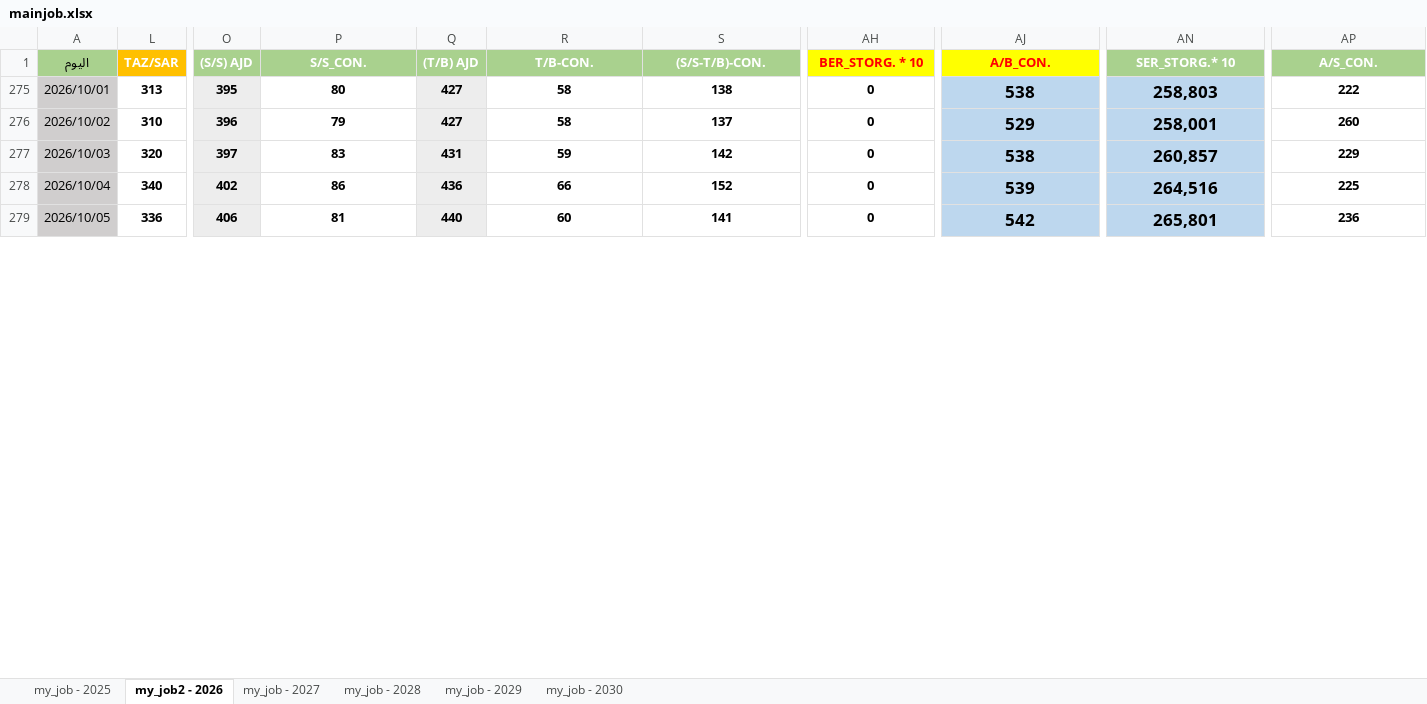
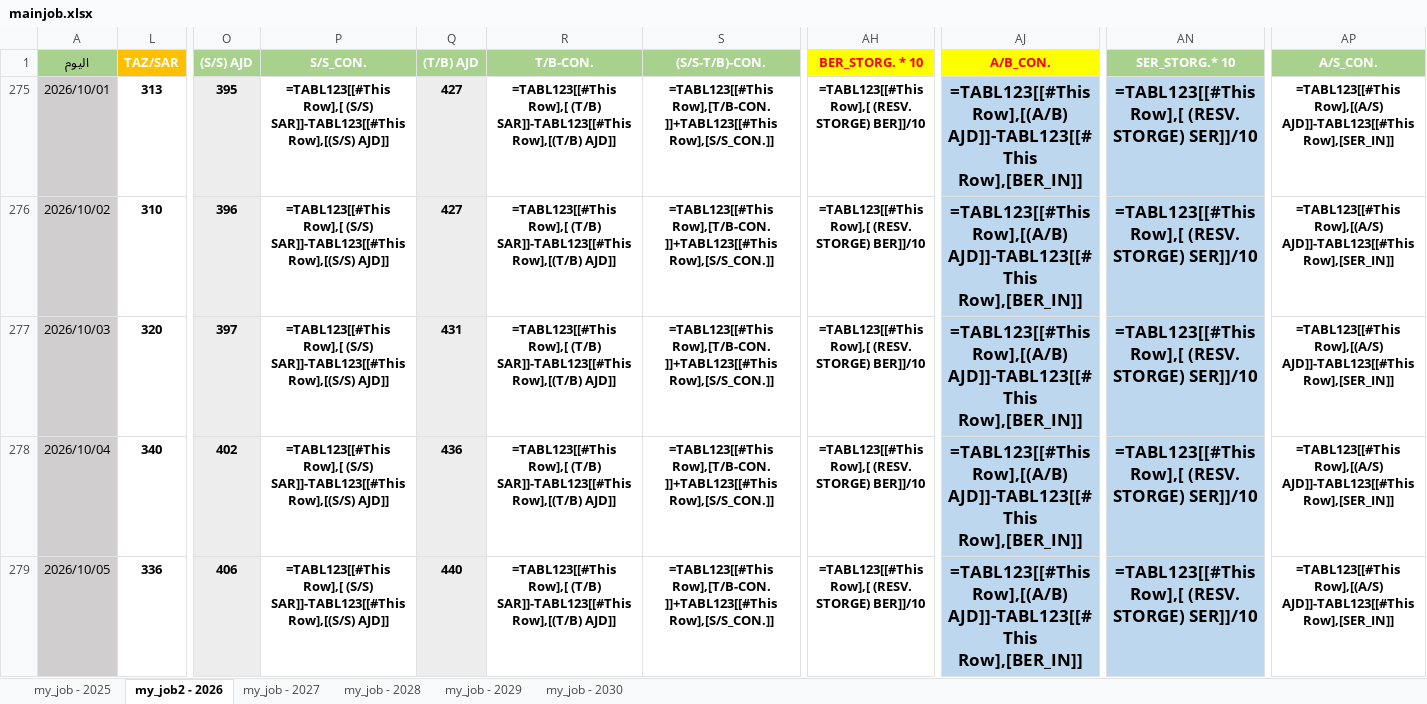
Before and after one commit to nasserab965-art/ajdabiya-control-system, an Excel workbook: mainjob.xlsx, sheet my_job2 - 2026, drawn as a sheet; only a part is shown, gaps mark what is left out; values as stored, in another font and other column widths than the file's, no borders; formulas without a stored value are shown as written; table styles not drawn; the diff covers the shown part only; the diff names each change by its address in the sheet, - before the commit and + after, or states it on an @@ line.

```diff
--- a/mainjob.xlsx (sheet my_job2 - 2026)
+++ b/mainjob.xlsx (sheet my_job2 - 2026)
-P275 (S/S_CON.): 80
+P275 (S/S_CON.): =TABL123[[#This Row],[ (S/S) SAR]]-TABL123[[#This Row],[(S/S) AJD]]
-R275:R276 (T/B-CON.): 58
+R275:R276 (T/B-CON.): =TABL123[[#This Row],[ (T/B) SAR]]-TABL123[[#This Row],[(T/B) AJD]]
-S275 ((S/S-T/B)-CON.): 138
+S275 ((S/S-T/B)-CON.): =TABL123[[#This Row],[T/B-CON.]]+TABL123[[#This Row],[S/S_CON.]]
-AH275:AH279 (BER_STORG. * 10): 0
+AH275:AH279 (BER_STORG. * 10): =TABL123[[#This Row],[ (RESV. STORGE) BER]]/10
-AJ275 (A/B_CON.): 538
+AJ275 (A/B_CON.): =TABL123[[#This Row],[(A/B) AJD]]-TABL123[[#This Row],[BER_IN]]
-AN275 (SER_STORG.* 10): 258,803
+AN275 (SER_STORG.* 10): =TABL123[[#This Row],[ (RESV. STORGE) SER]]/10
-AP275 (A/S_CON.): 222
+AP275 (A/S_CON.): =TABL123[[#This Row],[(A/S) AJD]]-TABL123[[#This Row],[SER_IN]]
-P276 (S/S_CON.): 79
+P276 (S/S_CON.): =TABL123[[#This Row],[ (S/S) SAR]]-TABL123[[#This Row],[(S/S) AJD]]
-S276 ((S/S-T/B)-CON.): 137
+S276 ((S/S-T/B)-CON.): =TABL123[[#This Row],[T/B-CON.]]+TABL123[[#This Row],[S/S_CON.]]
-AJ276 (A/B_CON.): 529
+AJ276 (A/B_CON.): =TABL123[[#This Row],[(A/B) AJD]]-TABL123[[#This Row],[BER_IN]]
-AN276 (SER_STORG.* 10): 258,001
+AN276 (SER_STORG.* 10): =TABL123[[#This Row],[ (RESV. STORGE) SER]]/10
-AP276 (A/S_CON.): 260
+AP276 (A/S_CON.): =TABL123[[#This Row],[(A/S) AJD]]-TABL123[[#This Row],[SER_IN]]
-P277 (S/S_CON.): 83
+P277 (S/S_CON.): =TABL123[[#This Row],[ (S/S) SAR]]-TABL123[[#This Row],[(S/S) AJD]]
-R277 (T/B-CON.): 59
+R277 (T/B-CON.): =TABL123[[#This Row],[ (T/B) SAR]]-TABL123[[#This Row],[(T/B) AJD]]
-S277 ((S/S-T/B)-CON.): 142
+S277 ((S/S-T/B)-CON.): =TABL123[[#This Row],[T/B-CON.]]+TABL123[[#This Row],[S/S_CON.]]
-AJ277 (A/B_CON.): 538
+AJ277 (A/B_CON.): =TABL123[[#This Row],[(A/B) AJD]]-TABL123[[#This Row],[BER_IN]]
-AN277 (SER_STORG.* 10): 260,857
+AN277 (SER_STORG.* 10): =TABL123[[#This Row],[ (RESV. STORGE) SER]]/10
-AP277 (A/S_CON.): 229
+AP277 (A/S_CON.): =TABL123[[#This Row],[(A/S) AJD]]-TABL123[[#This Row],[SER_IN]]
-P278 (S/S_CON.): 86
+P278 (S/S_CON.): =TABL123[[#This Row],[ (S/S) SAR]]-TABL123[[#This Row],[(S/S) AJD]]
-R278 (T/B-CON.): 66
+R278 (T/B-CON.): =TABL123[[#This Row],[ (T/B) SAR]]-TABL123[[#This Row],[(T/B) AJD]]
-S278 ((S/S-T/B)-CON.): 152
+S278 ((S/S-T/B)-CON.): =TABL123[[#This Row],[T/B-CON.]]+TABL123[[#This Row],[S/S_CON.]]
-AJ278 (A/B_CON.): 539
+AJ278 (A/B_CON.): =TABL123[[#This Row],[(A/B) AJD]]-TABL123[[#This Row],[BER_IN]]
-AN278 (SER_STORG.* 10): 264,516
+AN278 (SER_STORG.* 10): =TABL123[[#This Row],[ (RESV. STORGE) SER]]/10
-AP278 (A/S_CON.): 225
+AP278 (A/S_CON.): =TABL123[[#This Row],[(A/S) AJD]]-TABL123[[#This Row],[SER_IN]]
-P279 (S/S_CON.): 81
+P279 (S/S_CON.): =TABL123[[#This Row],[ (S/S) SAR]]-TABL123[[#This Row],[(S/S) AJD]]
-R279 (T/B-CON.): 60
+R279 (T/B-CON.): =TABL123[[#This Row],[ (T/B) SAR]]-TABL123[[#This Row],[(T/B) AJD]]
-S279 ((S/S-T/B)-CON.): 141
+S279 ((S/S-T/B)-CON.): =TABL123[[#This Row],[T/B-CON.]]+TABL123[[#This Row],[S/S_CON.]]
-AJ279 (A/B_CON.): 542
+AJ279 (A/B_CON.): =TABL123[[#This Row],[(A/B) AJD]]-TABL123[[#This Row],[BER_IN]]
-AN279 (SER_STORG.* 10): 265,801
+AN279 (SER_STORG.* 10): =TABL123[[#This Row],[ (RESV. STORGE) SER]]/10
-AP279 (A/S_CON.): 236
+AP279 (A/S_CON.): =TABL123[[#This Row],[(A/S) AJD]]-TABL123[[#This Row],[SER_IN]]
```
Also changed, not shown: 609 edited cells elsewhere in this sheet, sheet my_job - 2025, sheet my_job - 2028, sheet my_job - 2029, sheet my_job - 2030, sheet my_job - 2027, hidden cells.
